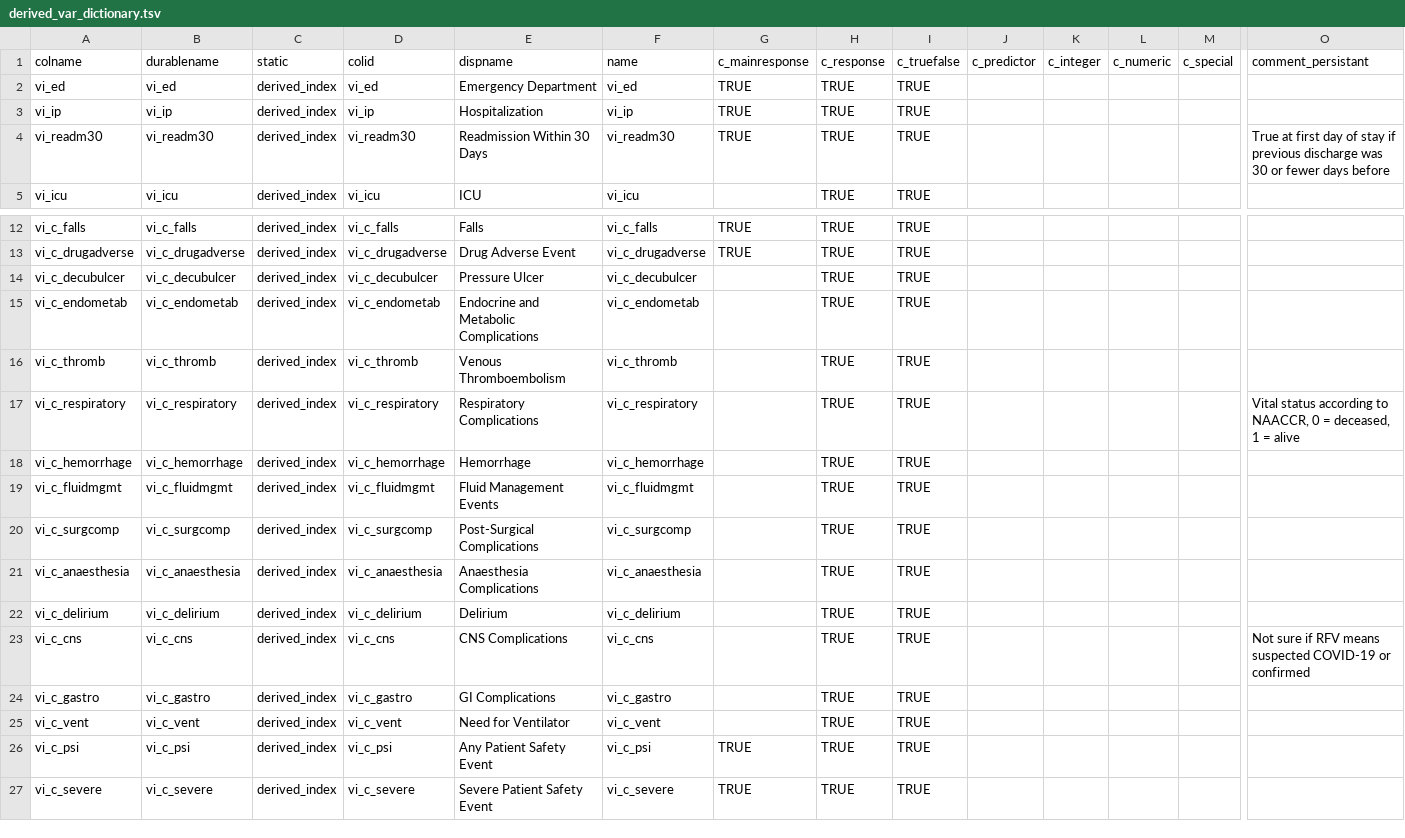
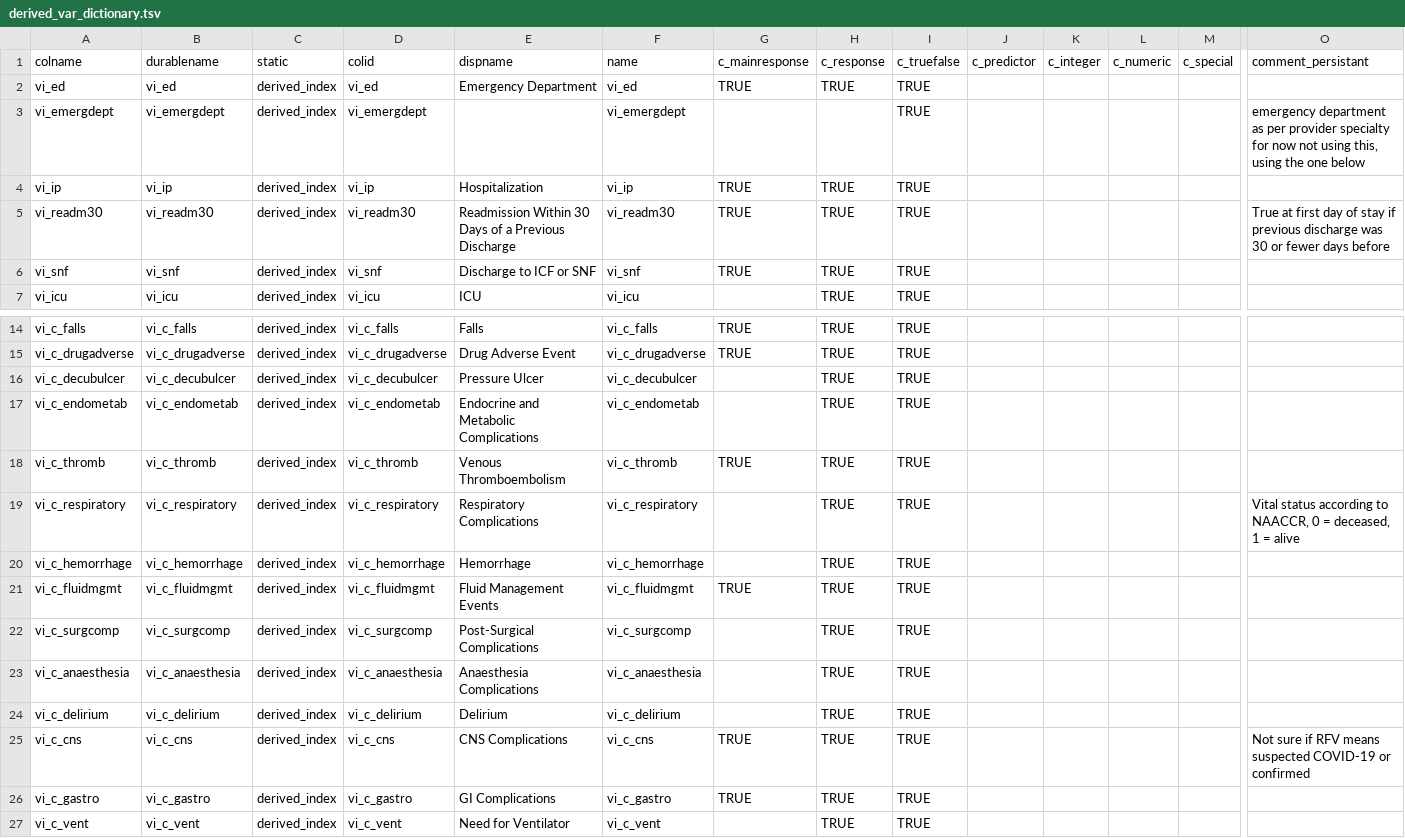
Before and after one commit to bokov/efi_prelim, a TSV file: data/derived_var_dictionary.tsv, drawn as a sheet; only a part is shown, gaps mark what is left out; the shorter side is filled out with more unchanged rows; addresses are those after the commit; rows hold the shown columns only; the diff names each change by its address in the sheet, - before the commit and + after, or states it on an @@ line.

Commit message:
persistent_dict.tsv; tweak; Made SNF/ICF a primary response, so had to make all responses with equal or greater prevalence also primary responses. Clarified display name for readmissions.

```diff
--- a/data/derived_var_dictionary.tsv
+++ b/data/derived_var_dictionary.tsv
+row 3: vi_emergdept | vi_emergdept | derived_index | vi_emergdept |  | vi_emergdept |  |  | TRUE |  |  |  |  | emergency department as per provider specialty for now not using this, using the one below
-E5 (dispname): Readmission Within 30 Days
+E5 (dispname): Readmission Within 30 Days of a Previous Discharge
+row 6: vi_snf | vi_snf | derived_index | vi_snf | Discharge to ICF or SNF | vi_snf | TRUE | TRUE | TRUE
-G18 (c_mainresponse): (empty)
+G18 (c_mainresponse): TRUE
-G21 (c_mainresponse): (empty)
+G21 (c_mainresponse): TRUE
-G25:G26 (c_mainresponse): (empty)
+G25:G26 (c_mainresponse): TRUE
```
